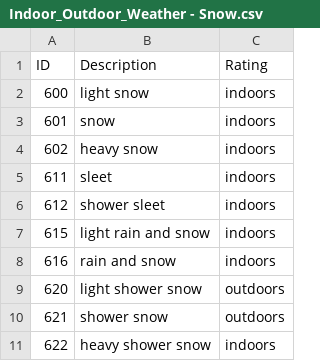
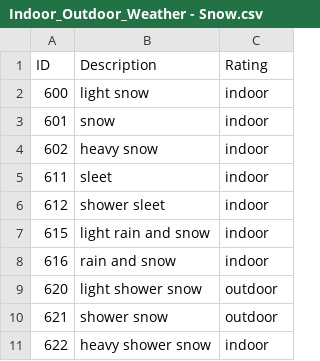
Before and after one commit to raymchan/Data_Destroyers, a CSV file: Rbranch/Resources/Indoor_Outdoor_Weather - Snow.csv, drawn as a sheet.

Commit message:
Fixed Resources

```diff
--- a/Rbranch/Resources/Indoor_Outdoor_Weather - Snow.csv
+++ b/Rbranch/Resources/Indoor_Outdoor_Weather - Snow.csv
@@ -1,11 +1,11 @@
 ID,Description,Rating
-600,light snow ,indoors
-601,snow ,indoors
-602,heavy snow ,indoors
-611,sleet,indoors
-612,shower sleet ,indoors
-615,light rain and snow ,indoors
-616,rain and snow ,indoors
-620,light shower snow ,outdoors
-621,shower snow ,outdoors
-622,heavy shower snow ,indoors
+600,light snow ,indoor
+601,snow ,indoor
+602,heavy snow ,indoor
+611,sleet,indoor
+612,shower sleet ,indoor
+615,light rain and snow ,indoor
+616,rain and snow ,indoor
+620,light shower snow ,outdoor
+621,shower snow ,outdoor
+622,heavy shower snow ,indoor
```
Also changed, not shown: Rbranch/Resources/Indoor_Outdoor_Weather - Rain.csv, 2 other files.
